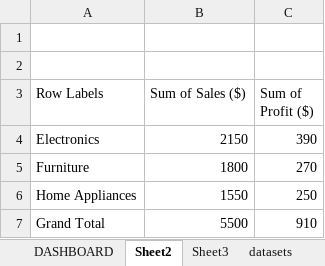
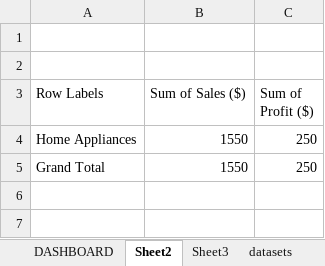
Before and after one commit to shahil04/ds_materials, an Excel workbook: excel/pivot_Datasets.xlsx, sheet Sheet2, drawn as a sheet; values as stored, in another font and other column widths than the file's, no borders; charts and pictures not drawn; removed rows and columns are numbered as before the commit, all else as after; the diff names each change by its address in the sheet, - before the commit and + after, or states it on an @@ line.

```diff
--- a/excel/pivot_Datasets.xlsx (sheet Sheet2)
+++ b/excel/pivot_Datasets.xlsx (sheet Sheet2)
-row 4: Electronics | 2150 | 390
-row 5: Furniture | 1800 | 270
-B5 (Sum of Sales ($)): 5500
+B5 (Sum of Sales ($)): 1550
-C5 (Sum of Profit ($)): 910
+C5 (Sum of Profit ($)): 250
```
Also changed, not shown: sheet categories wise sale, sheet region wise SALE, sheet Sheet3, sheet datasets, charts or pictures, 30 other files.
